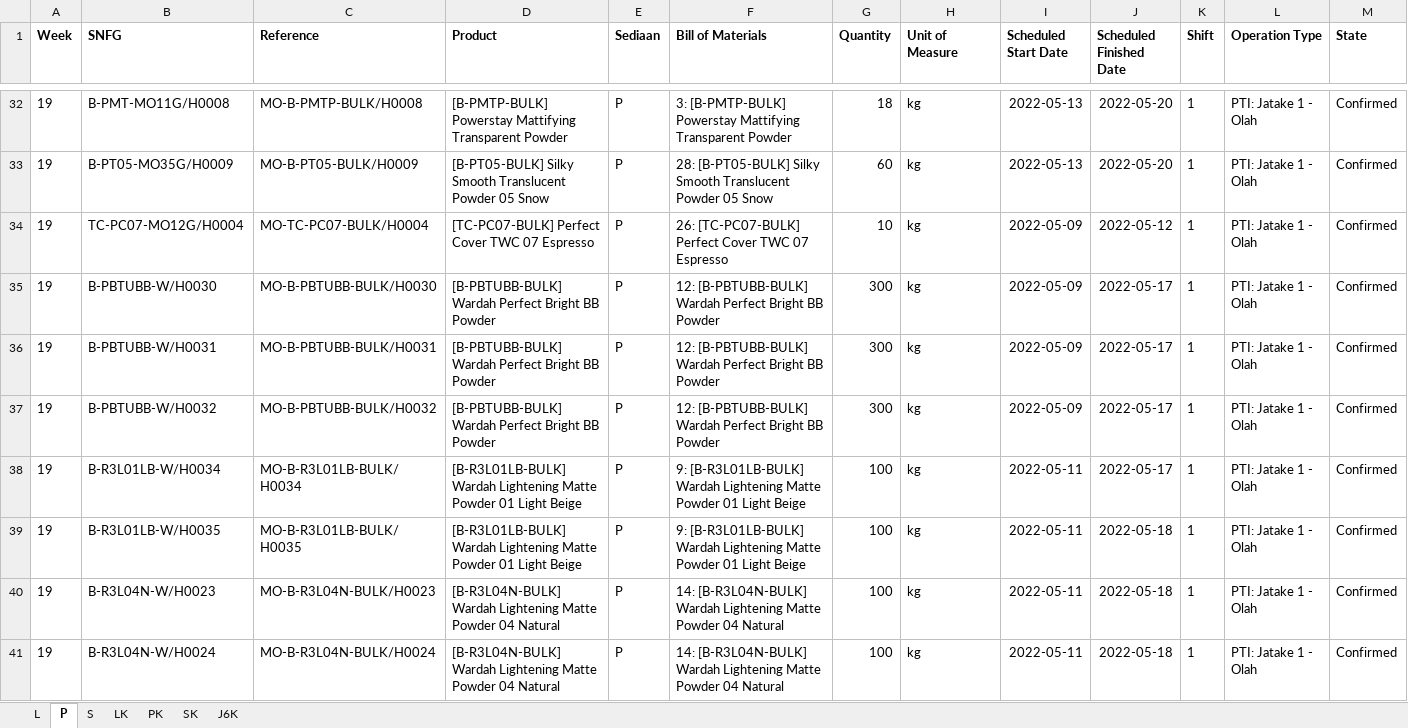
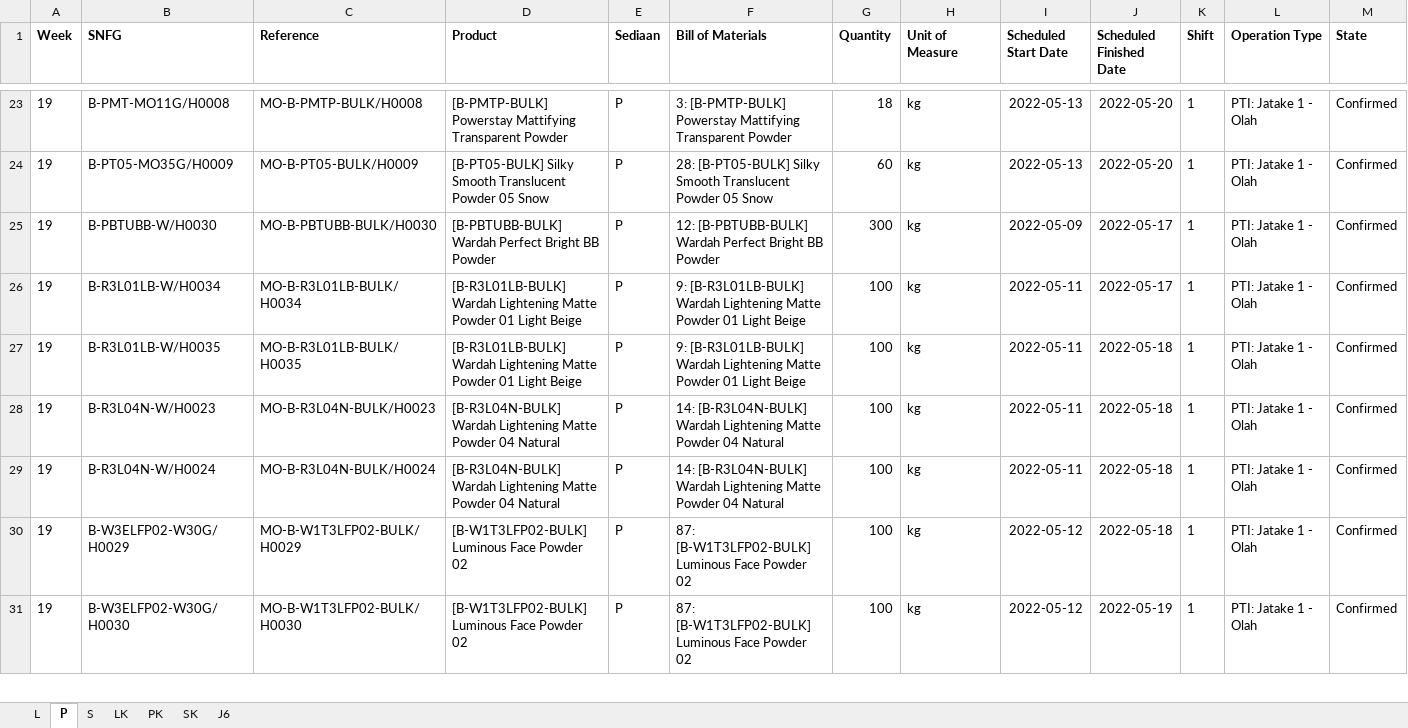
Before and after one commit to adifher/files, an Excel workbook: PARAGON/MO.xlsx, sheet P, drawn as a sheet; only a part is shown, gaps mark what is left out; the shorter side is filled out with more unchanged rows; values as stored, in another font and other column widths than the file's, no borders; removed rows and columns are numbered as before the commit, all else as after; rows hold the shown columns only; the diff covers the shown part only; the diff names each change by its address in the sheet, - before the commit and + after, or states it on an @@ line.

```diff
--- a/PARAGON/MO.xlsx (sheet P)
+++ b/PARAGON/MO.xlsx (sheet P)
-sheet tab: J6K
+sheet tab: J6
-row 34: 19 | TC-PC07-MO12G/H0004 | MO-TC-PC07-BULK/H0004 | [TC-PC07-BULK] Perfect Cover TWC 07 Espresso | P | 26: [TC-PC07-BULK] Perfect Cover TWC 07 Espresso | 10 | kg | 2022-05-09 | 2022-05-12 | 1 | PTI: Jatake 1 - Olah | Confirmed
-row 36: 19 | B-PBTUBB-W/H0031 | MO-B-PBTUBB-BULK/H0031 | [B-PBTUBB-BULK] Wardah Perfect Bright BB Powder | P | 12: [B-PBTUBB-BULK] Wardah Perfect Bright BB Powder | 300 | kg | 2022-05-09 | 2022-05-17 | 1 | PTI: Jatake 1 - Olah | Confirmed
-row 37: 19 | B-PBTUBB-W/H0032 | MO-B-PBTUBB-BULK/H0032 | [B-PBTUBB-BULK] Wardah Perfect Bright BB Powder | P | 12: [B-PBTUBB-BULK] Wardah Perfect Bright BB Powder | 300 | kg | 2022-05-09 | 2022-05-17 | 1 | PTI: Jatake 1 - Olah | Confirmed
```
Also changed, not shown: 7 added rows and 27 removed rows elsewhere in this sheet, sheet L, sheet LK, sheet S, sheet SK, sheet PK.
